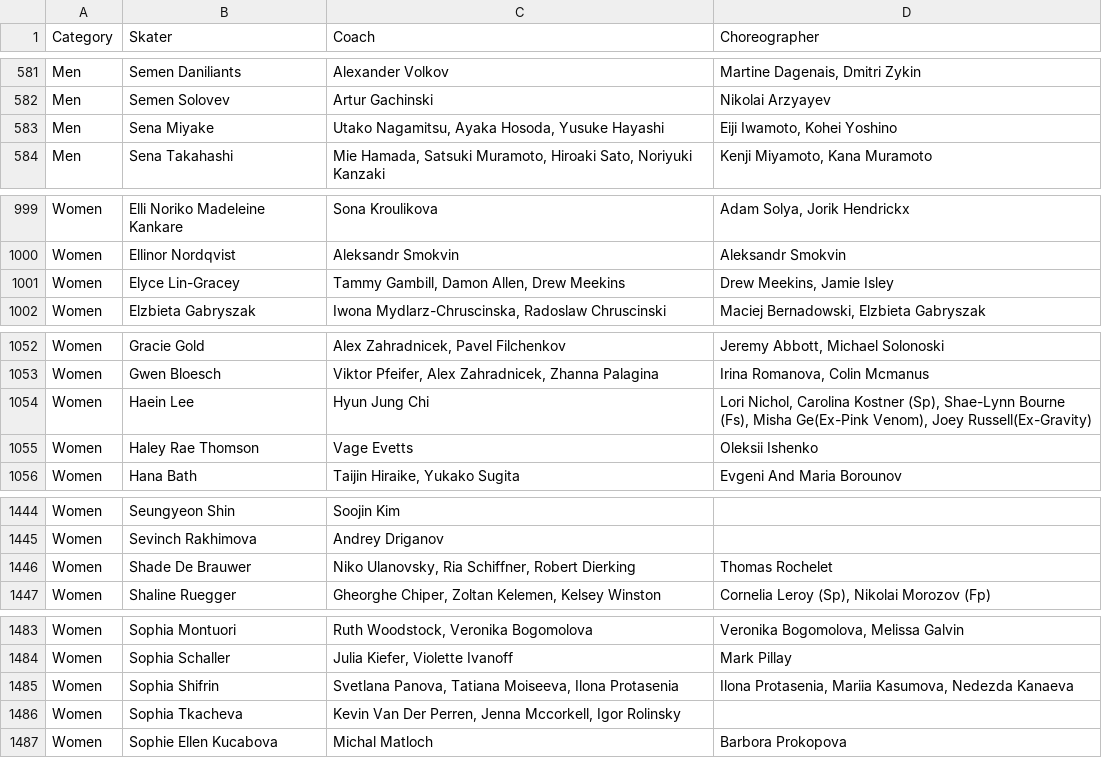
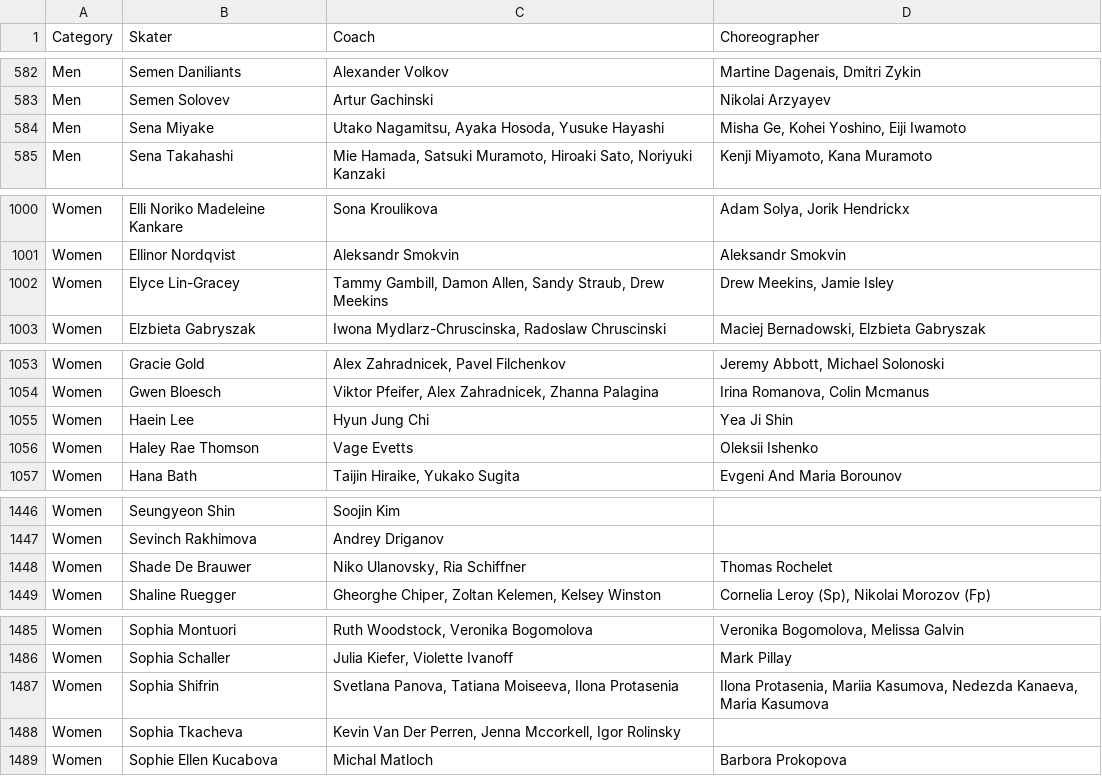
Before and after one commit to edomt/isu-data, a CSV file: data.csv, drawn as a sheet; only a part is shown, gaps mark what is left out; the diff covers the shown part only.

```diff
--- a/data.csv
+++ b/data.csv
@@ -582,3 +583,3 @@ Men,Semen Daniliants,Alexander Volkov,"Martine Dagenais, Dmitri Zykin"
 Men,Semen Solovev,Artur Gachinski,Nikolai Arzyayev
-Men,Sena Miyake,"Utako Nagamitsu, Ayaka Hosoda, Yusuke Hayashi","Eiji Iwamoto, Kohei Yoshino"
+Men,Sena Miyake,"Utako Nagamitsu,  Ayaka Hosoda, Yusuke Hayashi","Misha Ge, Kohei Yoshino, Eiji Iwamoto"
 Men,Sena Takahashi,"Mie Hamada, Satsuki Muramoto, Hiroaki Sato, Noriyuki Kanzaki","Kenji Miyamoto, Kana Muramoto"
@@ -1000,3 +1001,3 @@ Women,Elli Noriko Madeleine Kankare,Sona Kroulikova,"Adam Solya, Jorik Hendrickx
 Women,Ellinor Nordqvist,Aleksandr Smokvin,Aleksandr Smokvin
-Women,Elyce Lin-Gracey,"Tammy Gambill, Damon Allen, Drew Meekins","Drew Meekins, Jamie Isley"
+Women,Elyce Lin-Gracey,"Tammy Gambill, Damon Allen, Sandy Straub, Drew Meekins","Drew Meekins, Jamie Isley"
 Women,Elzbieta Gabryszak,"Iwona Mydlarz-Chruscinska, Radoslaw Chruscinski","Maciej Bernadowski, Elzbieta Gabryszak "
@@ -1053,3 +1054,3 @@ Women,Gracie Gold,"Alex Zahradnicek, Pavel Filchenkov","Jeremy Abbott, Michael S
 Women,Gwen Bloesch,"Viktor Pfeifer, Alex Zahradnicek, Zhanna Palagina","Irina Romanova, Colin Mcmanus"
-Women,Haein Lee,Hyun Jung Chi,"Lori Nichol, Carolina Kostner (Sp), Shae-Lynn Bourne (Fs), Misha Ge(Ex-Pink Venom), Joey Russell(Ex-Gravity)"
+Women,Haein Lee,Hyun Jung Chi,Yea Ji Shin
 Women,Haley Rae Thomson,Vage Evetts,Oleksii Ishenko
@@ -1445,3 +1447,3 @@ Women,Seungyeon Shin,Soojin Kim,
 Women,Sevinch Rakhimova,Andrey Driganov,
-Women,Shade De Brauwer,"Niko Ulanovsky, Ria Schiffner, Robert Dierking",Thomas Rochelet
+Women,Shade De Brauwer,"Niko Ulanovsky, Ria Schiffner",Thomas Rochelet
 Women,Shaline Ruegger,"Gheorghe Chiper, Zoltan Kelemen, Kelsey Winston","Cornelia Leroy (Sp), Nikolai Morozov (Fp)"
@@ -1484,3 +1486,3 @@ Women,Sophia Montuori,"Ruth Woodstock, Veronika Bogomolova","Veronika Bogomolova
 Women,Sophia Schaller,"Julia Kiefer, Violette Ivanoff",Mark Pillay
-Women,Sophia Shifrin,"Svetlana Panova, Tatiana Moiseeva, Ilona Protasenia","Ilona Protasenia, Mariia Kasumova, Nedezda Kanaeva"
+Women,Sophia Shifrin,"Svetlana Panova, Tatiana Moiseeva, Ilona Protasenia","Ilona Protasenia, Mariia Kasumova, Nedezda Kanaeva, Maria Kasumova"
 Women,Sophia Tkacheva,"Kevin Van Der Perren, Jenna Mccorkell, Igor Rolinsky",
```
Also changed, not shown: 5 added rows, 3 removed rows and 4 edited cells elsewhere in this file.
